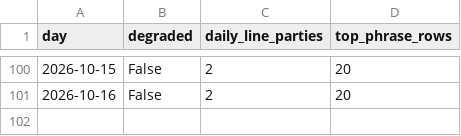
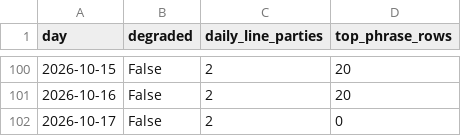
Before and after one commit to mlawsonking/onscript, a CSV file: site/public/api/v1/days.csv, drawn as a sheet; only a part is shown, gaps mark what is left out.

Commit message:
data: assemble 2026-10-18

```diff
--- a/site/public/api/v1/days.csv
+++ b/site/public/api/v1/days.csv
@@ -101 +101,2 @@ day,degraded,daily_line_parties,top_phrase_rows
 2026-10-16,False,2,20
+2026-10-17,False,2,0
```
Also changed, not shown: site/public/api/v1/exports/days.csv, 29 other files.
